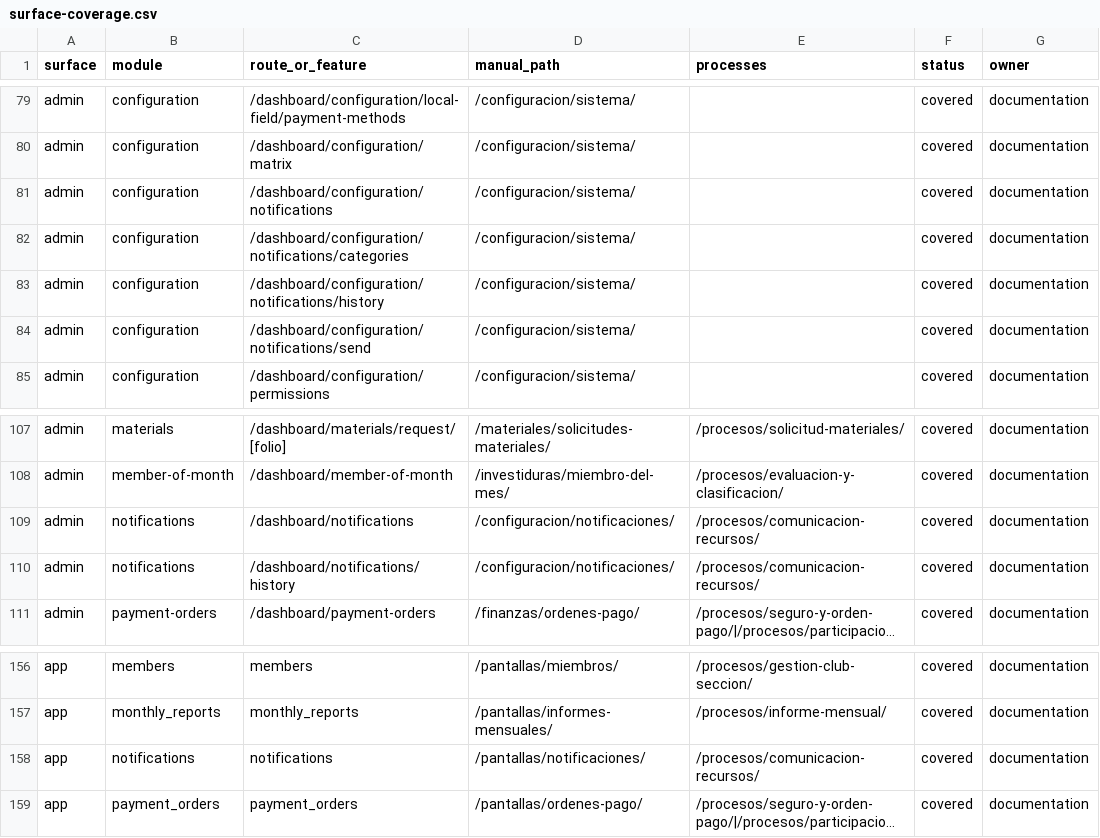
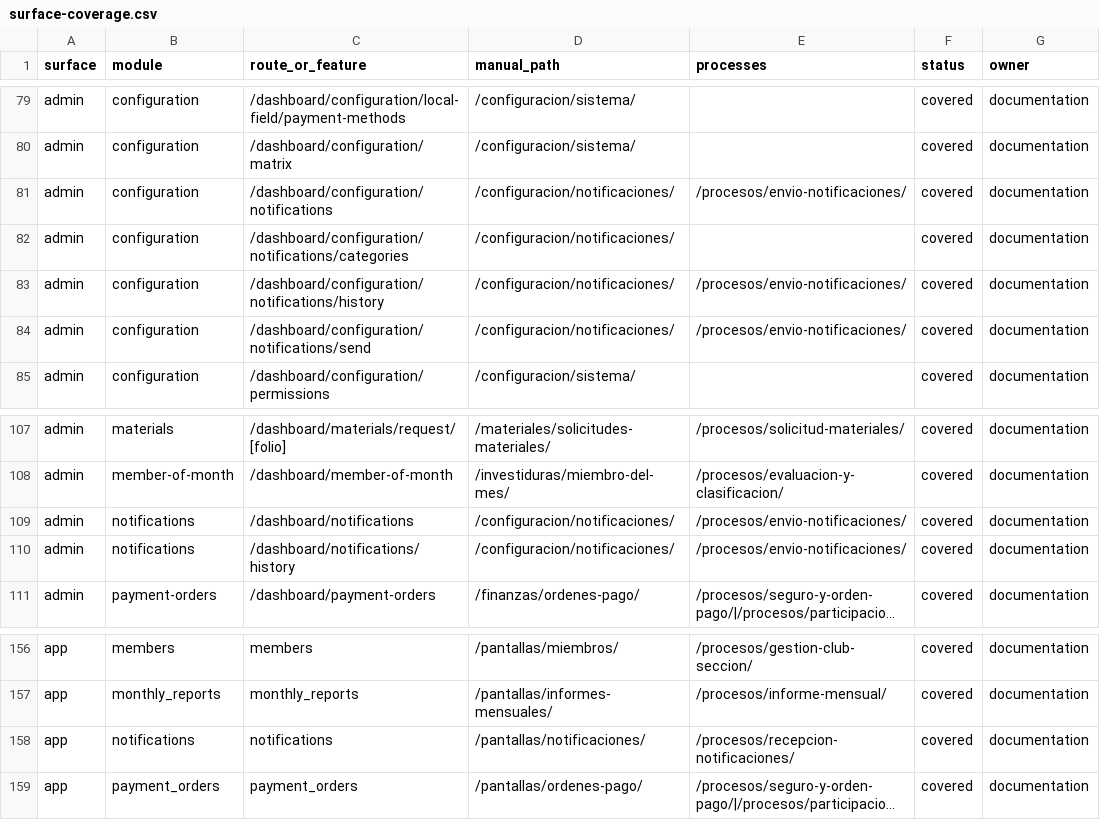
Before and after one commit to abn-r/sacdia-docs, a CSV file: docs/migration/surface-coverage.csv, drawn as a sheet; only a part is shown, gaps mark what is left out; long unchanged cells end in …; the diff names each change by its address in the sheet, - before the commit and + after, or states it on an @@ line.

Commit message:
docs: expand notification manuals and API reference

```diff
--- a/docs/migration/surface-coverage.csv
+++ b/docs/migration/surface-coverage.csv
-D81:D84 (manual_path): /configuracion/sistema/
+D81:D84 (manual_path): /configuracion/notificaciones/
-E81 (processes): (empty)
+E81 (processes): /procesos/envio-notificaciones/
-E83:E84 (processes): (empty)
+E83:E84 (processes): /procesos/envio-notificaciones/
-E109:E110 (processes): /procesos/comunicacion-recursos/
+E109:E110 (processes): /procesos/envio-notificaciones/
-E158 (processes): /procesos/comunicacion-recursos/
+E158 (processes): /procesos/recepcion-notificaciones/
```
Also changed, not shown: 16 other files.
